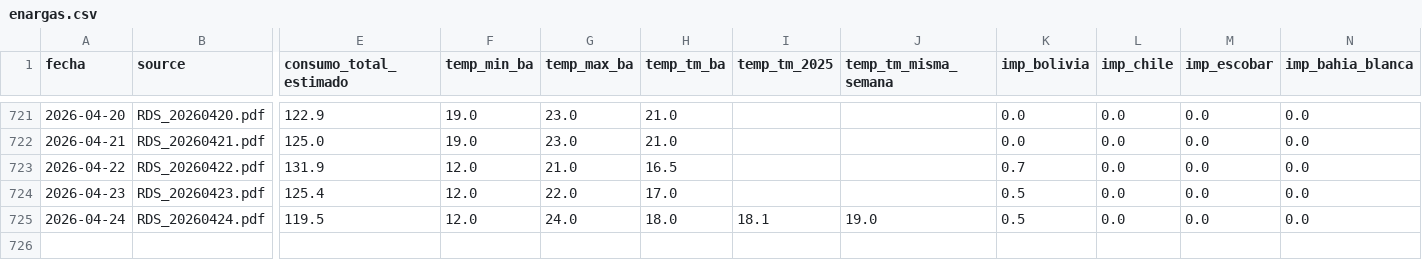
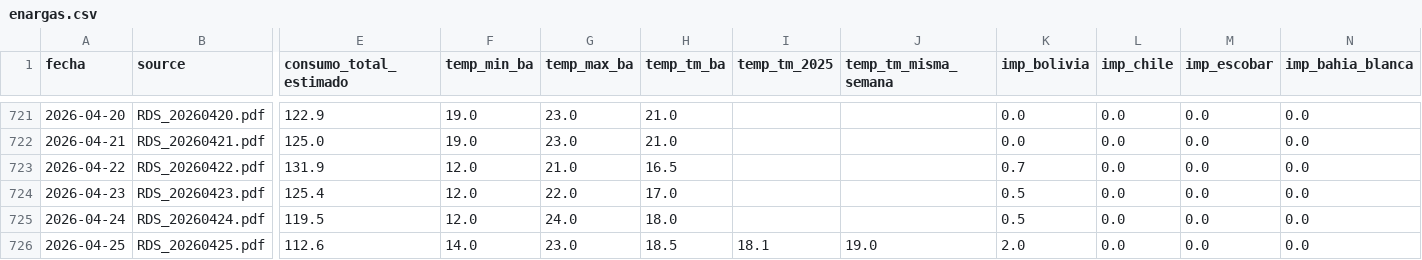
Before and after one commit to mpodeley/estado-del-sistema, a CSV file: data/enargas.csv, drawn as a sheet; only a part is shown, gaps mark what is left out; rows hold the shown columns only; the diff names each change by its address in the sheet, - before the commit and + after, or states it on an @@ line.

```diff
--- a/data/enargas.csv
+++ b/data/enargas.csv
-I725 (temp_tm_2025): 18.1
+I725 (temp_tm_2025): (empty)
-J725 (temp_tm_misma_semana): 19.0
+J725 (temp_tm_misma_semana): (empty)
+row 726: 2026-04-25 | RDS_20260425.pdf | 112.6 | 14.0 | 23.0 | 18.5 | 18.1 | 19.0 | 2.0 | 0.0 | 0.0 | 0.0
```
Also changed, not shown: data/comments.csv, data/demand_forecast.csv, 19 other files.
